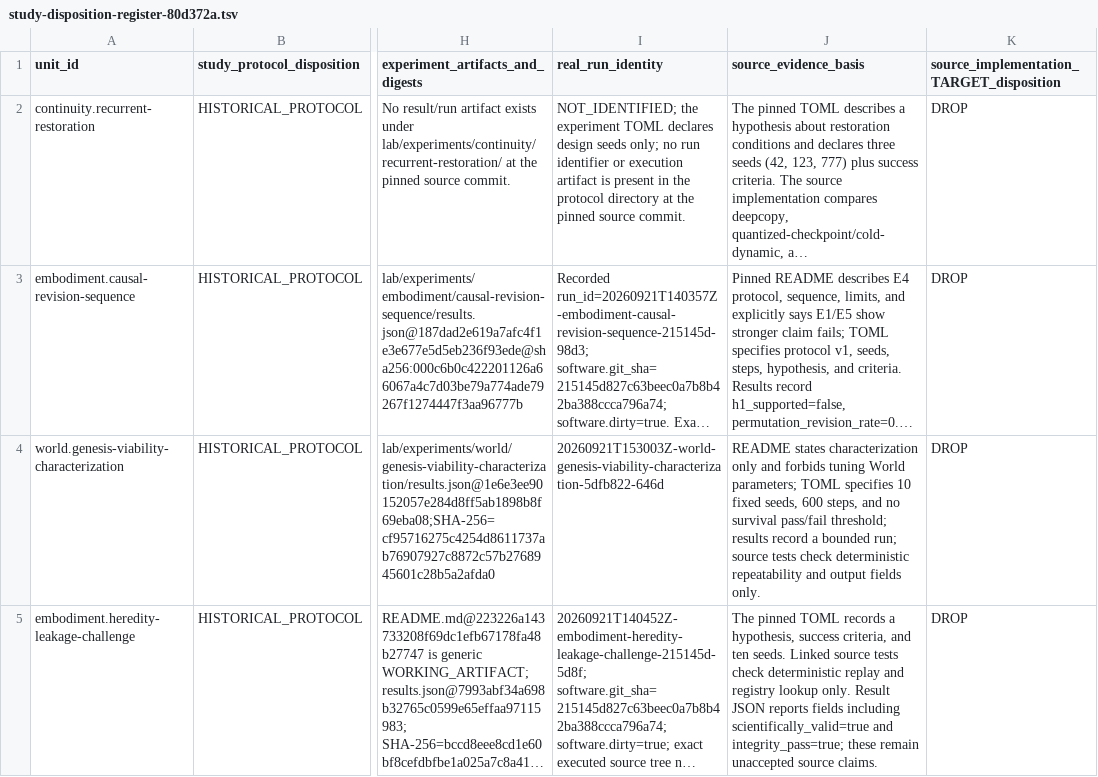
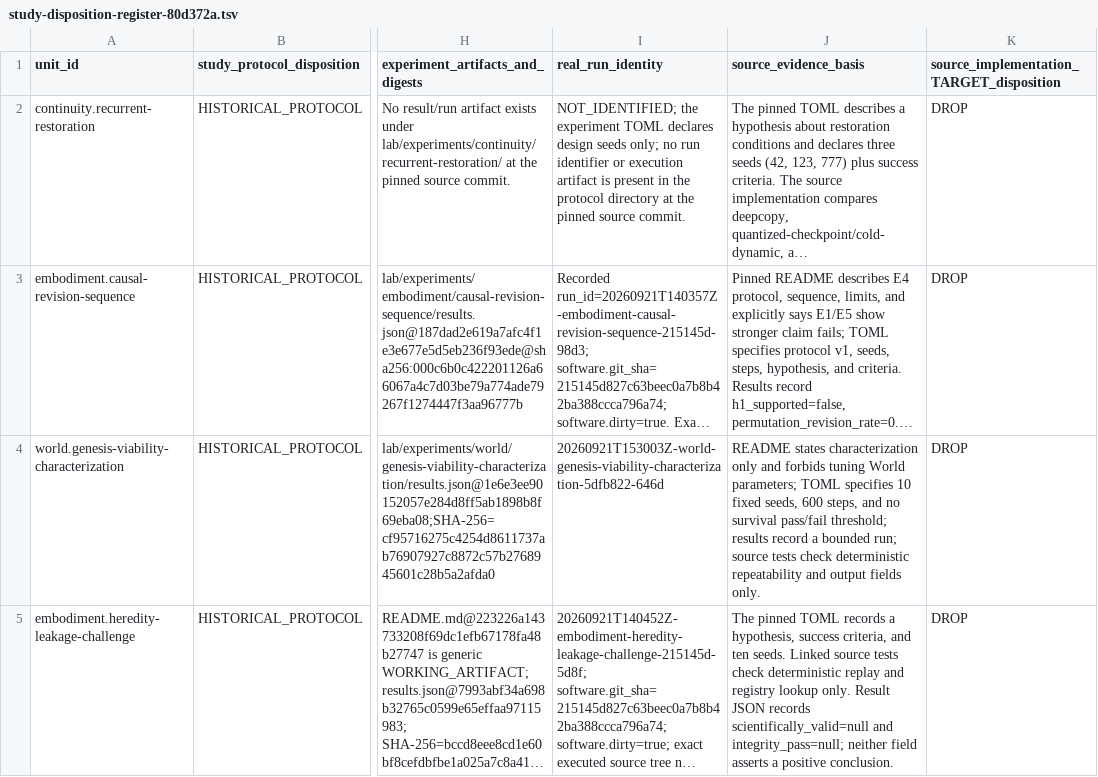
Before and after one commit to biopeia/lab, a TSV file: migration/study-disposition-register-80d372a.tsv, drawn as a sheet; only a part is shown, gaps mark what is left out; long unchanged cells end in …; the diff names each change by its address in the sheet, - before the commit and + after, or states it on an @@ line.

```diff
--- a/migration/study-disposition-register-80d372a.tsv
+++ b/migration/study-disposition-register-80d372a.tsv
-J5 (source_evidence_basis): …Result JSON reports fields including scientifically_valid=true and integrity_pass=true; these remain unaccepted source claims.
+J5 (source_evidence_basis): …Result JSON records scientifically_valid=null and integrity_pass=null; neither field asserts a positive conclusion.
```
Also changed, not shown: migration/custody-review-embodiment-kernel-80d372a.tsv, migration/scientific-custody-80d372a.tsv, 2 other files.
